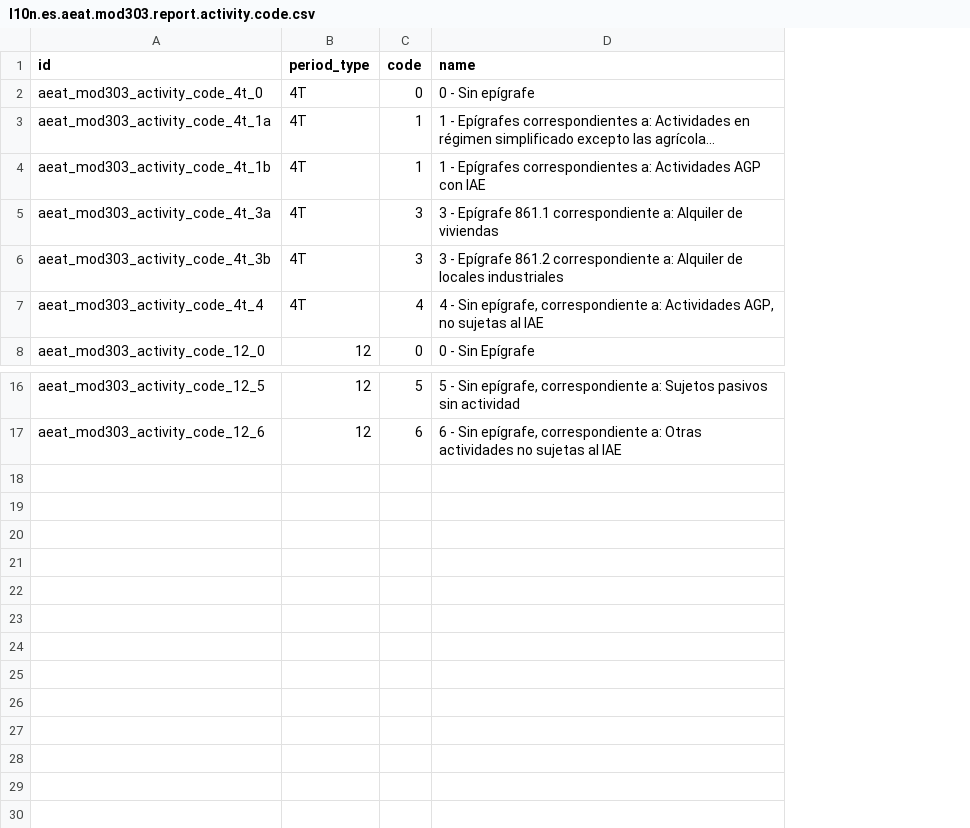
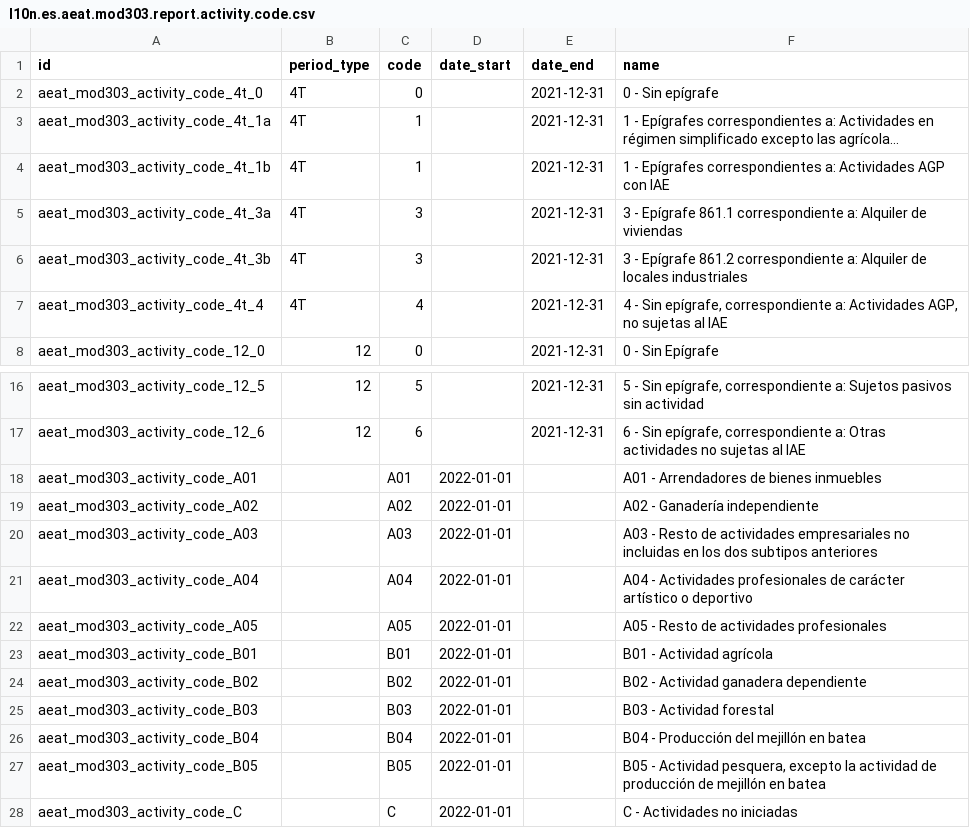
Before and after one commit to kike7laguna/l10n-spain, a CSV file: l10n_es_aeat_mod303/data/l10n.es.aeat.mod303.report.activity.code.csv, drawn as a sheet; only a part is shown, gaps mark what is left out; long unchanged cells end in …; the diff names each change by its address in the sheet, - before the commit and + after, or states it on an @@ line.

Commit message:
[FIX] l10n_es_aeat_mod303: Adapt to 2022 exonerated reqs
- Activity codes are now 3 letters long instead of integers.
- New activity codes for this year, and shared for 4T and 12.
- Implemented new date_start and date_end on activity codes, period_type
  not required and code as char, along with an extended domain on 303
  report for accomodating to the new specs.
- Fix BOE format to real specs.

```diff
--- a/l10n_es_aeat_mod303/data/l10n.es.aeat.mod303.report.activity.code.csv
+++ b/l10n_es_aeat_mod303/data/l10n.es.aeat.mod303.report.activity.code.csv
+column D (date_start), empty
+column E (date_end), rows 2-8: all 2021-12-31; rows 16-17: 2021-12-31 | 2021-12-31
+row 18: aeat_mod303_activity_code_A01 |  | A01 | 2022-01-01 |  | A01 - Arrendadores de bienes inmuebles
+row 19: aeat_mod303_activity_code_A02 |  | A02 | 2022-01-01 |  | A02 - Ganadería independiente
+row 20: aeat_mod303_activity_code_A03 |  | A03 | 2022-01-01 |  | A03 - Resto de actividades empresariales no incluidas en los dos subtipos anteriores
+row 21: aeat_mod303_activity_code_A04 |  | A04 | 2022-01-01 |  | A04 - Actividades profesionales de carácter artístico o deportivo
+row 22: aeat_mod303_activity_code_A05 |  | A05 | 2022-01-01 |  | A05 - Resto de actividades profesionales
+row 23: aeat_mod303_activity_code_B01 |  | B01 | 2022-01-01 |  | B01 - Actividad agrícola
+row 24: aeat_mod303_activity_code_B02 |  | B02 | 2022-01-01 |  | B02 - Actividad ganadera dependiente
+row 25: aeat_mod303_activity_code_B03 |  | B03 | 2022-01-01 |  | B03 - Actividad forestal
+row 26: aeat_mod303_activity_code_B04 |  | B04 | 2022-01-01 |  | B04 - Producción del mejillón en batea
+row 27: aeat_mod303_activity_code_B05 |  | B05 | 2022-01-01 |  | B05 - Actividad pesquera, excepto la actividad de producción de mejillón en batea
+row 28: aeat_mod303_activity_code_C |  | C | 2022-01-01 |  | C - Actividades no iniciadas
```
Also changed, not shown: l10n_es_aeat_mod303/data/2022/aeat.model.export.config.line.csv, 23 other files.
